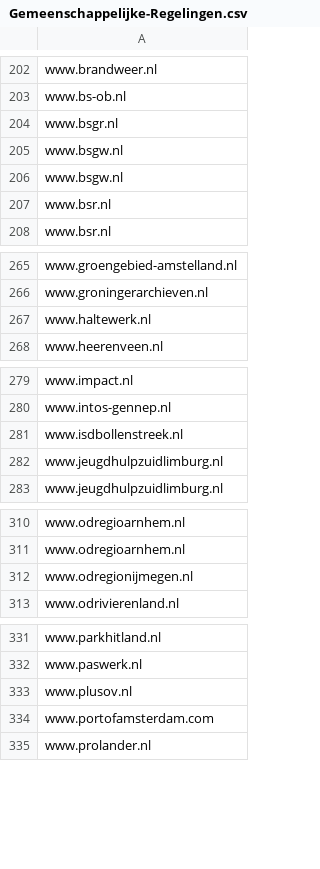
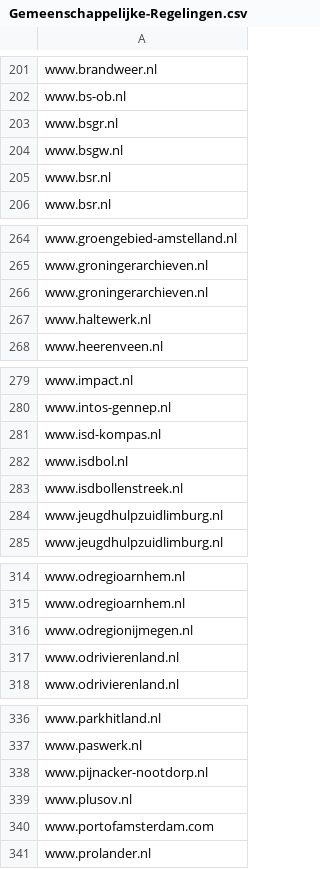
Before and after one commit to openstate/datasets, a CSV file: government_domain_names/Gemeenschappelijke-Regelingen.csv, drawn as a sheet; only a part is shown, gaps mark what is left out; the diff covers the shown part only.

```diff
--- a/government_domain_names/Gemeenschappelijke-Regelingen.csv
+++ b/government_domain_names/Gemeenschappelijke-Regelingen.csv
@@ -205,3 +204,2 @@ www.bsgr.nl
 www.bsgw.nl
-www.bsgw.nl
 www.bsr.nl
@@ -266,2 +265,3 @@ www.groengebied-amstelland.nl
 www.groningerarchieven.nl
+www.groningerarchieven.nl
 www.haltewerk.nl
@@ -280,2 +280,4 @@ www.impact.nl
 www.intos-gennep.nl
+www.isd-kompas.nl
+www.isdbol.nl
 www.isdbollenstreek.nl
@@ -312,2 +316,3 @@ www.odregioarnhem.nl
 www.odregionijmegen.nl
+www.odrivierenland.nl
 www.odrivierenland.nl
@@ -332,2 +337,3 @@ www.parkhitland.nl
 www.paswerk.nl
+www.pijnacker-nootdorp.nl
 www.plusov.nl
```
Also changed, not shown: 10 added rows, 3 removed rows and 2 moved rows elsewhere in this file, government_domain_names/Gemeenten.csv, government_domain_names/Rijksoverheid.csv, 1 other file.
